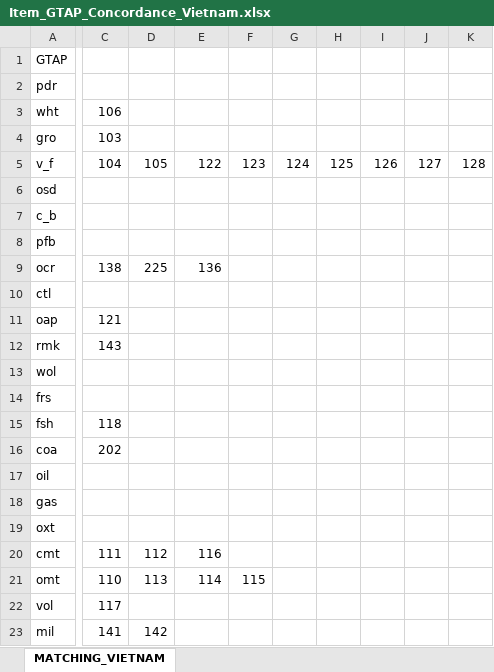
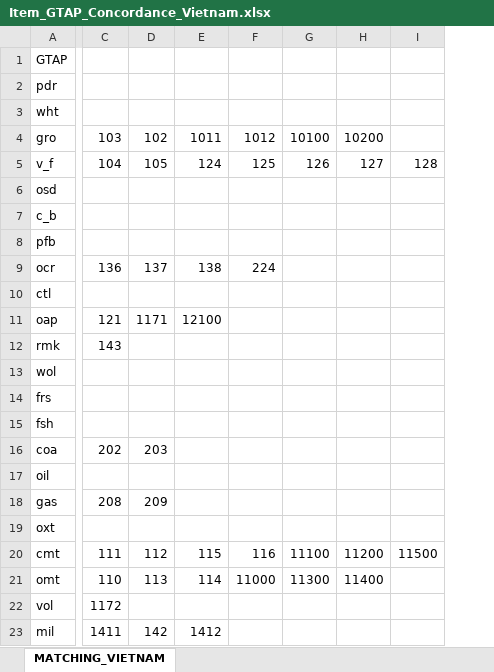
Before and after one commit to lmissbach/HACCC, an Excel workbook: 0_Data/1_Household Data/1_Vietnam/3_Matching_Tables/Item_GTAP_Concordance_Vietnam.xlsx, sheet MATCHING_VIETNAM, drawn as a sheet; only a part is shown, gaps mark what is left out; values as stored, in another font and other column widths than the file's, no cell formats; removed rows and columns are numbered as before the commit, all else as after; the diff covers the shown part only; the diff names each change by its address in the sheet, - before the commit and + after, or states it on an @@ line.

```diff
--- a/0_Data/1_Household Data/1_Vietnam/3_Matching_Tables/Item_GTAP_Concordance_Vietnam.xlsx (sheet MATCHING_VIETNAM)
+++ b/0_Data/1_Household Data/1_Vietnam/3_Matching_Tables/Item_GTAP_Concordance_Vietnam.xlsx (sheet MATCHING_VIETNAM)
-column F, rows 5-21: 123 |  |  |  |  |  |  |  |  |  |  |  |  |  |  |  | 115
-column G, row 5: 124
-column H, row 5: 125
-column I, row 5: 126
-column J, row 5: 127
-column K, row 5: 128
+column F, rows 4-21: 1012 | 125 |  |  |  | 224 |  |  |  |  |  |  |  |  |  |  | 116 | 11000
+column G, rows 4-21: 10100 | 126 |  |  |  |  |  |  |  |  |  |  |  |  |  |  | 11100 | 11300
+column H, rows 4-21: 10200 | 127 |  |  |  |  |  |  |  |  |  |  |  |  |  |  | 11200 | 11400
+column I, rows 5-20: 128 |  |  |  |  |  |  |  |  |  |  |  |  |  |  | 11500
-C3: 106
+C3: (empty)
-D4: (empty)
+D4: 102
-E4: (empty)
+E4: 1011
-E5: 122
+E5: 124
-C9: 138
+C9: 136
-D9: 225
+D9: 137
-E9: 136
+E9: 138
-D11: (empty)
+D11: 1171
-E11: (empty)
+E11: 12100
-C15: 118
+C15: (empty)
-D16: (empty)
+D16: 203
-C18: (empty)
+C18: 208
-D18: (empty)
+D18: 209
-E20: 116
+E20: 115
-C22: 117
+C22: 1172
-C23: 141
+C23: 1411
-E23: (empty)
+E23: 1412
```
Also changed, not shown: 10 added columns, 3 removed columns and 85 edited cells elsewhere in this sheet, cell formats, 0_Data/1_Household Data/1_Vietnam/3_Matching_Tables/Item_Categories_Concordance_Vietnam.xlsx, 0_Data/1_Household Data/1_Vietnam/3_Matching_Tables/Item_Code_Description_Vietnam.xlsx, 43 other files.
